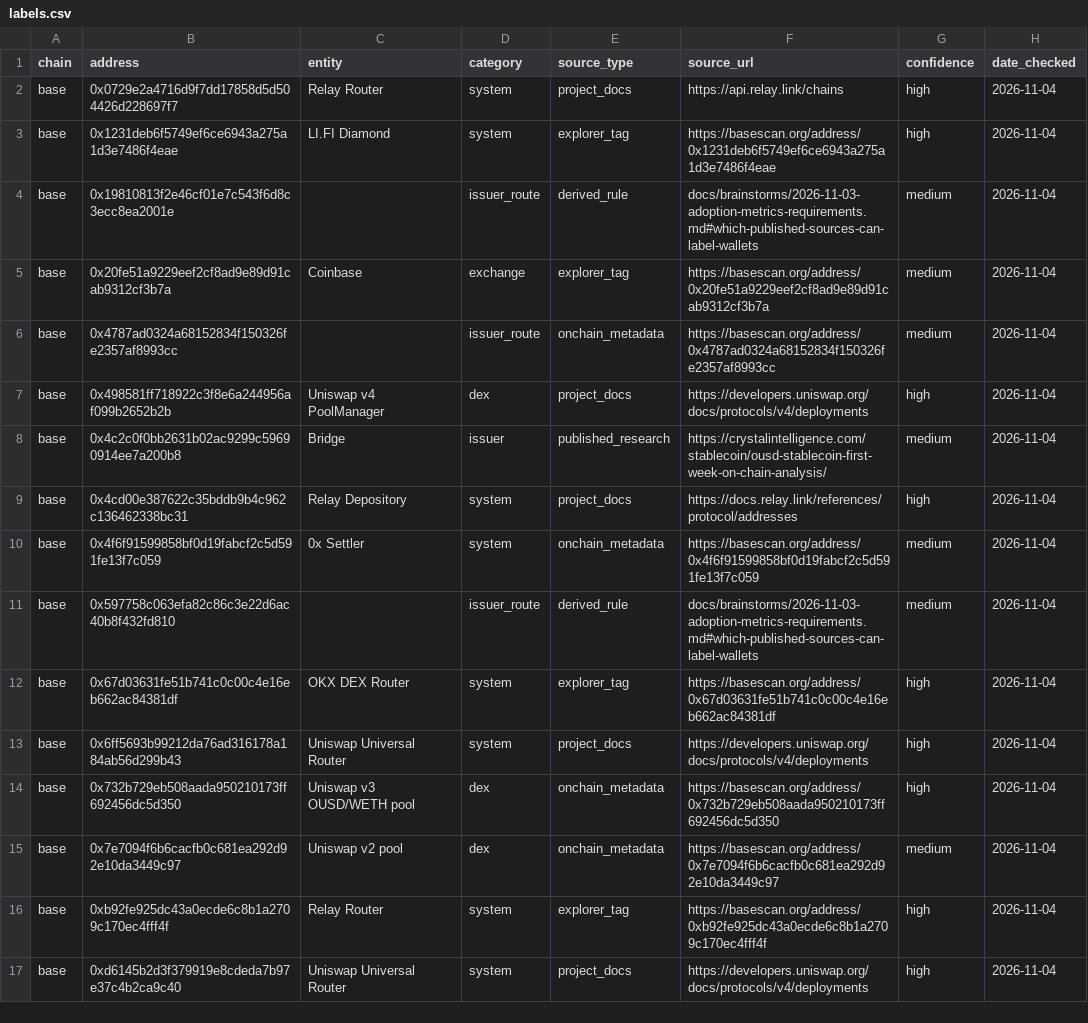
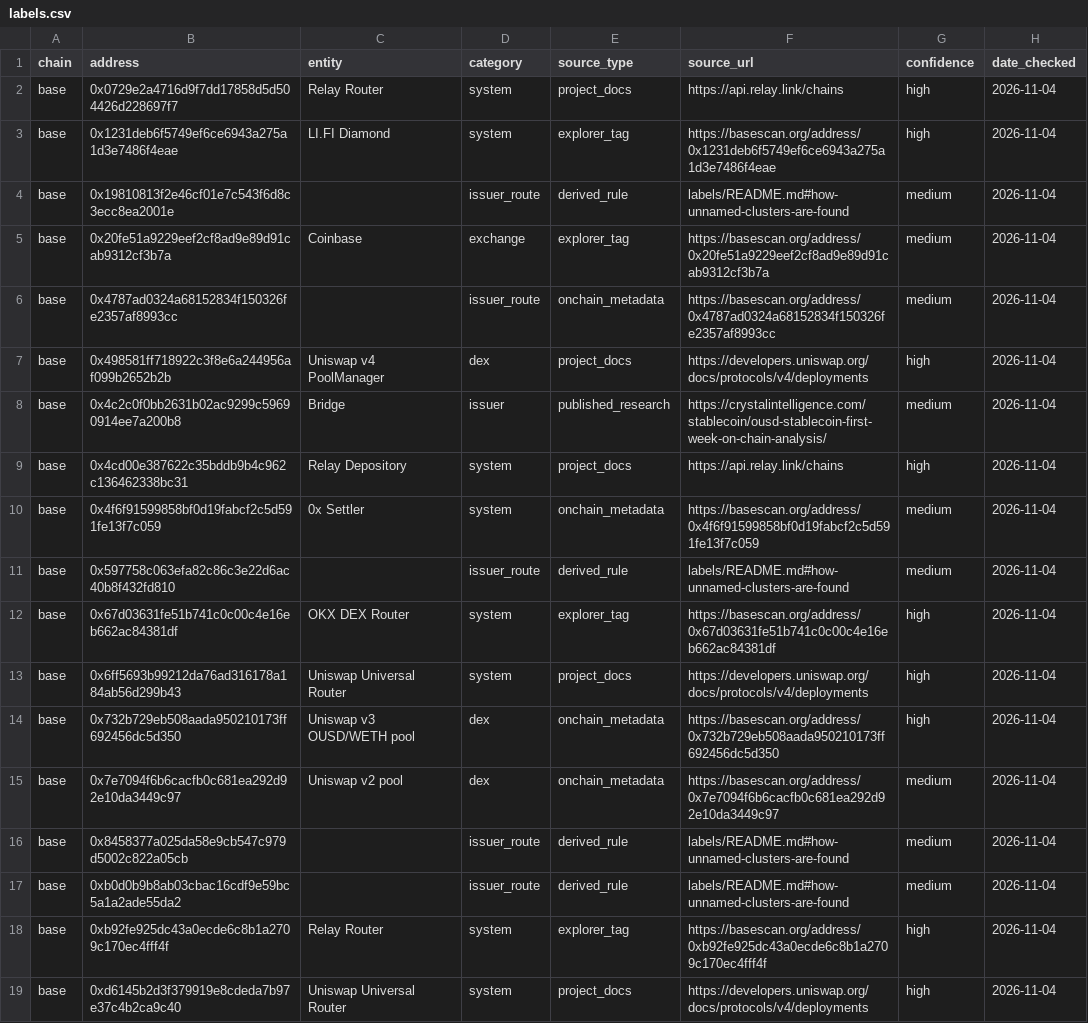
Before and after one commit to sajanrajdev/ousd-monitor, a CSV file: labels/labels.csv, drawn as a sheet; only a part is shown; the diff covers the shown part only.

Commit message:
feat(phase-2): add blocking checks and publish step (#36)
* feat(phase-2): add blocking checks and publish step

Add the seven blocking checks as plain functions and a publish step that
refuses unless all of them passed in the same run, reading only the store.
A refusal leaves the last good dataset in place and marks it stale.

Everything is built and validated against the JSON Schemas in memory before
anything is written. The dataset carries labels with the source legend, both
velocity denominators, the reconciliation numbers with their run, and a
verdict that keeps fact, estimate and opinion apart, with its known limits.

--allow-partial writes a local preview to a separate folder and pointer, which
a site build can tell from a release.

* fix(phase-2): harden the publish step and tidy labels

Take thresholds from the SQL the build compiled, so a changed project file
can't misdescribe the marts, and fail dbt_tests when the two differ.

Add a runtime guard that refuses the whole dataset on any wallet-shaped value,
URL or provider value outside a named label's checked link. Publish unnamed
clusters only as counts with their rule. Point derived rows at a rule in
labels/README.md that names nobody.

List label-dependent figures as estimates, mark every preview in its verdict
and CSVs, and reject a float in an integer field.

Cite api.relay.link for Relay Depository and the creator for 0x Settler, drop
0x8458...05cb as off the route on every chain, and correct stale plan text.

* fix(phase-2): close address guard holes and label collection wallets

Catch a bare 40-hex address, and exempt only a 32-hex run id rather than hex
of any length. Require an entity to read as a name, not a URL, host or key,
and refuse a link path with a key-like segment other than the row's own
address. A test reads the real labels file, as a false refusal would stop
every real publish.

Label 0x8458...05cb and 0xb0d0...5da2 as unnamed issuer_route rows on Tempo,
Ethereum and Base, and widen the rule to collection wallets: many senders,
every outgoing transfer to the hub, almost no balance. Their inflow no longer
counts as clean activity.

```diff
--- a/labels/labels.csv
+++ b/labels/labels.csv
@@ -3,3 +3,3 @@ base,0x0729e2a4716d9f7dd17858d5d504426d228697f7,Relay Router,system,project_docs
 base,0x1231deb6f5749ef6ce6943a275a1d3e7486f4eae,LI.FI Diamond,system,explorer_tag,https://basescan.org/address/0x1231deb6f5749ef6ce6943a275a1d3e7486f4eae,high,2026-11-04
-base,0x19810813f2e46cf01e7c543f6d8c3ecc8ea2001e,,issuer_route,derived_rule,docs/brainstorms/2026-11-03-adoption-metrics-requirements.md#which-published-sources-can-label-wallets,medium,2026-11-04
+base,0x19810813f2e46cf01e7c543f6d8c3ecc8ea2001e,,issuer_route,derived_rule,labels/README.md#how-unnamed-clusters-are-found,medium,2026-11-04
 base,0x20fe51a9229eef2cf8ad9e89d91cab9312cf3b7a,Coinbase,exchange,explorer_tag,https://basescan.org/address/0x20fe51a9229eef2cf8ad9e89d91cab9312cf3b7a,medium,2026-11-04
@@ -8,5 +8,5 @@ base,0x498581ff718922c3f8e6a244956af099b2652b2b,Uniswap v4 PoolManager,dex,proje
 base,0x4c2c0f0bb2631b02ac9299c59690914ee7a200b8,Bridge,issuer,published_research,https://crystalintelligence.com/stablecoin/ousd-stablecoin-first-week-on-chain-analysis/,medium,2026-11-04
-base,0x4cd00e387622c35bddb9b4c962c136462338bc31,Relay Depository,system,project_docs,https://docs.relay.link/references/protocol/addresses,high,2026-11-04
+base,0x4cd00e387622c35bddb9b4c962c136462338bc31,Relay Depository,system,project_docs,https://api.relay.link/chains,high,2026-11-04
 base,0x4f6f91599858bf0d19fabcf2c5d591fe13f7c059,0x Settler,system,onchain_metadata,https://basescan.org/address/0x4f6f91599858bf0d19fabcf2c5d591fe13f7c059,medium,2026-11-04
-base,0x597758c063efa82c86c3e22d6ac40b8f432fd810,,issuer_route,derived_rule,docs/brainstorms/2026-11-03-adoption-metrics-requirements.md#which-published-sources-can-label-wallets,medium,2026-11-04
+base,0x597758c063efa82c86c3e22d6ac40b8f432fd810,,issuer_route,derived_rule,labels/README.md#how-unnamed-clusters-are-found,medium,2026-11-04
 base,0x67d03631fe51b741c0c00c4e16eb662ac84381df,OKX DEX Router,system,explorer_tag,https://basescan.org/address/0x67d03631fe51b741c0c00c4e16eb662ac84381df,high,2026-11-04
@@ -15,2 +15,4 @@ base,0x732b729eb508aada950210173ff692456dc5d350,Uniswap v3 OUSD/WETH pool,dex,on
 base,0x7e7094f6b6cacfb0c681ea292d92e10da3449c97,Uniswap v2 pool,dex,onchain_metadata,https://basescan.org/address/0x7e7094f6b6cacfb0c681ea292d92e10da3449c97,medium,2026-11-04
+base,0x8458377a025da58e9cb547c979d5002c822a05cb,,issuer_route,derived_rule,labels/README.md#how-unnamed-clusters-are-found,medium,2026-11-04
+base,0xb0d0b9b8ab03cbac16cdf9e59bc5a1a2ade55da2,,issuer_route,derived_rule,labels/README.md#how-unnamed-clusters-are-found,medium,2026-11-04
 base,0xb92fe925dc43a0ecde6c8b1a2709c170ec4fff4f,Relay Router,system,explorer_tag,https://basescan.org/address/0xb92fe925dc43a0ecde6c8b1a2709c170ec4fff4f,high,2026-11-04
```
Also changed, not shown: 2 added rows and 16 edited cells elsewhere in this file, 22 other files.
